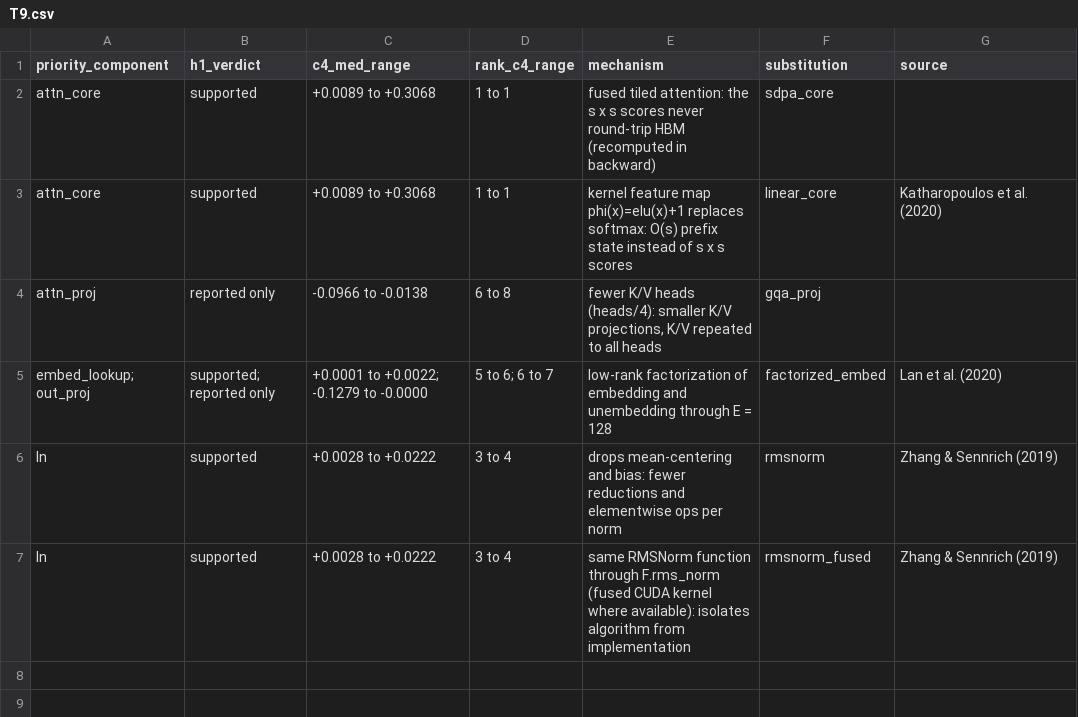
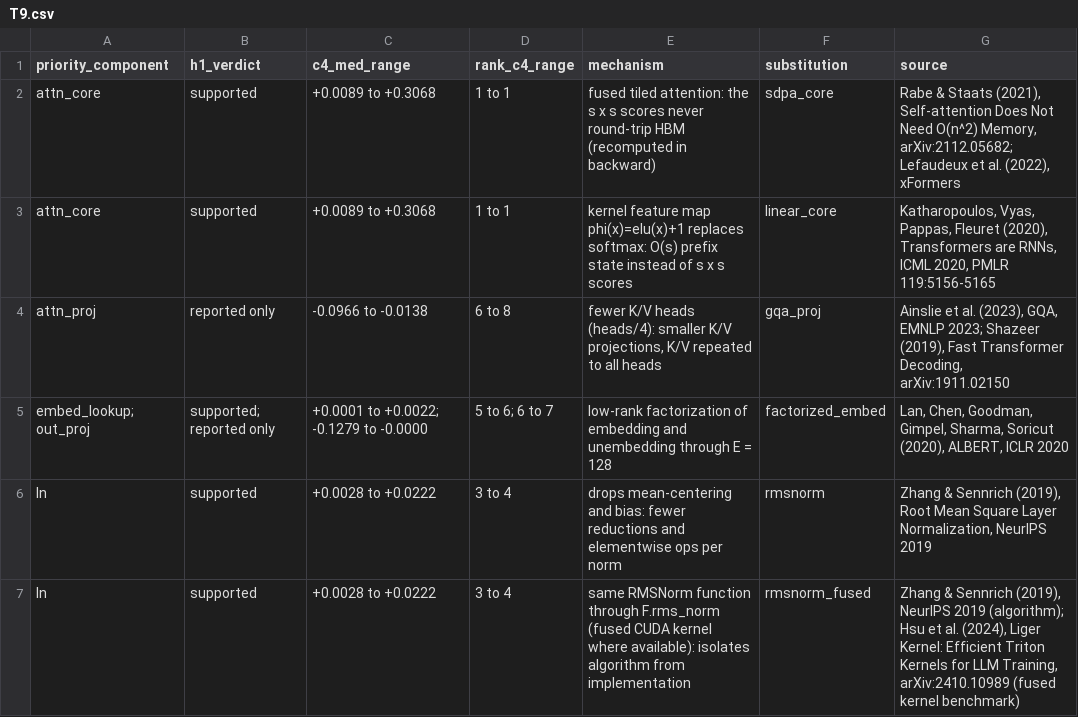
Before and after one commit to scienseize/energy-anatomy, a CSV file: data/tables/T9.csv, drawn as a sheet.

```diff
--- a/data/tables/T9.csv
+++ b/data/tables/T9.csv
@@ -1,7 +1,7 @@
 priority_component,h1_verdict,c4_med_range,rank_c4_range,mechanism,substitution,source
-attn_core,supported,+0.0089 to +0.3068,1 to 1,fused tiled attention: the s x s scores never round-trip HBM (recomputed in backward),sdpa_core,
-attn_core,supported,+0.0089 to +0.3068,1 to 1,kernel feature map phi(x)=elu(x)+1 replaces softmax: O(s) prefix state instead of s x s scores,linear_core,Katharopoulos et al. (2020)
-attn_proj,reported only,-0.0966 to -0.0138,6 to 8,"fewer K/V heads (heads/4): smaller K/V projections, K/V repeated to all heads",gqa_proj,
-embed_lookup; out_proj,supported; reported only,+0.0001 to +0.0022; -0.1279 to -0.0000,5 to 6; 6 to 7,low-rank factorization of embedding and unembedding through E = 128,factorized_embed,Lan et al. (2020)
-ln,supported,+0.0028 to +0.0222,3 to 4,drops mean-centering and bias: fewer reductions and elementwise ops per norm,rmsnorm,Zhang & Sennrich (2019)
-ln,supported,+0.0028 to +0.0222,3 to 4,same RMSNorm function through F.rms_norm (fused CUDA kernel where available): isolates algorithm from implementation,rmsnorm_fused,Zhang & Sennrich (2019)
+attn_core,supported,+0.0089 to +0.3068,1 to 1,fused tiled attention: the s x s scores never round-trip HBM (recomputed in backward),sdpa_core,"Rabe & Staats (2021), Self-attention Does Not Need O(n^2) Memory, arXiv:2112.05682; Lefaudeux et al. (2022), xFormers"
+attn_core,supported,+0.0089 to +0.3068,1 to 1,kernel feature map phi(x)=elu(x)+1 replaces softmax: O(s) prefix state instead of s x s scores,linear_core,"Katharopoulos, Vyas, Pappas, Fleuret (2020), Transformers are RNNs, ICML 2020, PMLR 119:5156-5165"
+attn_proj,reported only,-0.0966 to -0.0138,6 to 8,"fewer K/V heads (heads/4): smaller K/V projections, K/V repeated to all heads",gqa_proj,"Ainslie et al. (2023), GQA, EMNLP 2023; Shazeer (2019), Fast Transformer Decoding, arXiv:1911.02150"
+embed_lookup; out_proj,supported; reported only,+0.0001 to +0.0022; -0.1279 to -0.0000,5 to 6; 6 to 7,low-rank factorization of embedding and unembedding through E = 128,factorized_embed,"Lan, Chen, Goodman, Gimpel, Sharma, Soricut (2020), ALBERT, ICLR 2020"
+ln,supported,+0.0028 to +0.0222,3 to 4,drops mean-centering and bias: fewer reductions and elementwise ops per norm,rmsnorm,"Zhang & Sennrich (2019), Root Mean Square Layer Normalization, NeurIPS 2019"
+ln,supported,+0.0028 to +0.0222,3 to 4,same RMSNorm function through F.rms_norm (fused CUDA kernel where available): isolates algorithm from implementation,rmsnorm_fused,"Zhang & Sennrich (2019), NeurIPS 2019 (algorithm); Hsu et al. (2024), Liger Kernel: Efficient Triton Kernels for LLM Training, arXiv:2410.10989 (fused kernel benchmark)"
```
Also changed, not shown: data/manual/substitutions.csv, data/tables/T10.csv, 6 other files.
